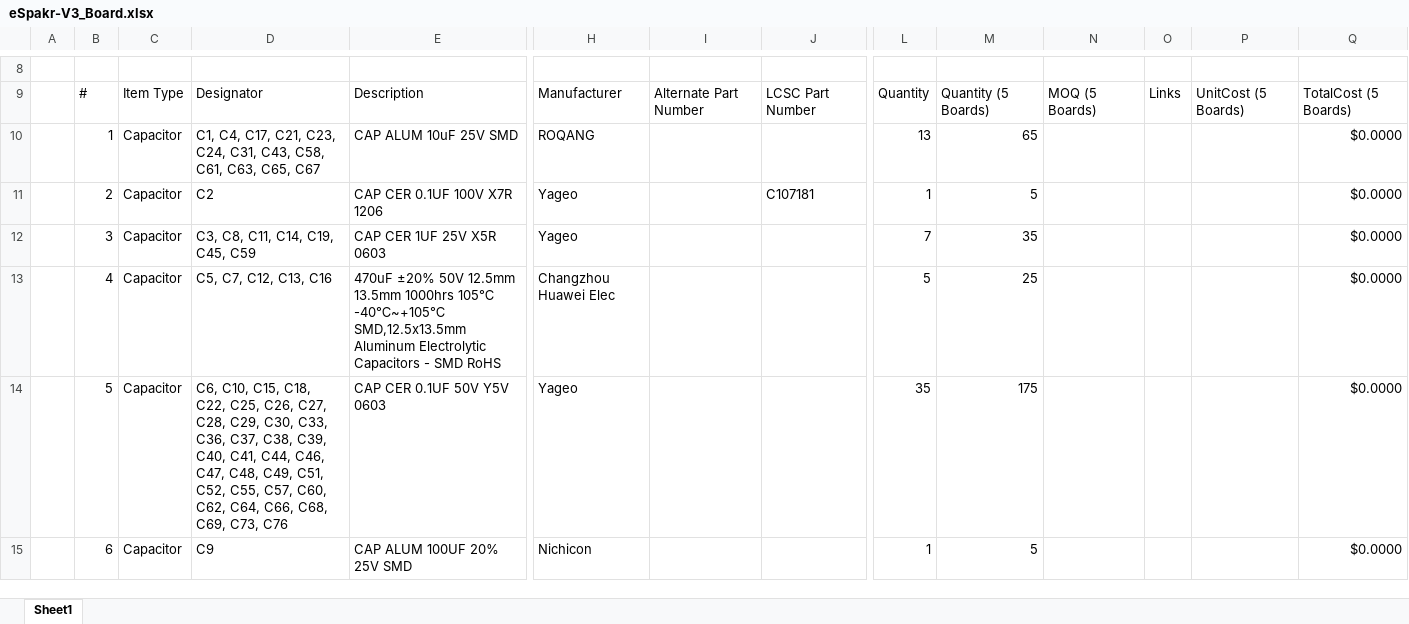
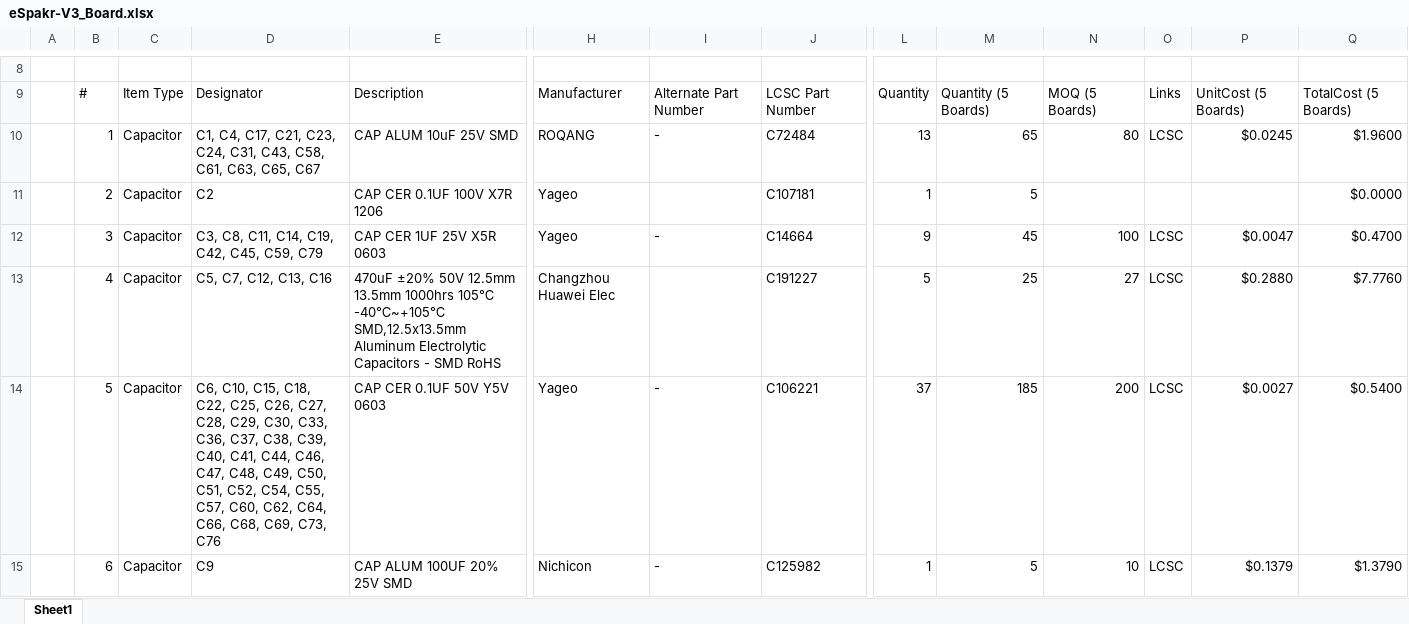
Before and after one commit to eSpark-Backup/oliverstanton-watermonitor, an Excel workbook: BOM/GTV3_Board/eSpakr-V3_Board.xlsx, sheet Sheet1, drawn as a sheet; only a part is shown, gaps mark what is left out; values as stored, in another font and other column widths than the file's, no cell formats; charts and pictures not drawn; the diff covers the shown part only; the diff names each change by its address in the sheet, - before the commit and + after, or states it on an @@ line.

Commit message:
#168 In progress

```diff
--- a/BOM/GTV3_Board/eSpakr-V3_Board.xlsx (sheet Sheet1)
+++ b/BOM/GTV3_Board/eSpakr-V3_Board.xlsx (sheet Sheet1)
-I10: (empty)
+I10: -
-J10: (empty)
+J10: C72484
-N10: (empty)
+N10: 80
-O10: (empty)
+O10: LCSC
-P10: (empty)
+P10: $0.0245
-Q10: $0.0000
+Q10: $1.9600
-D12: C3, C8, C11, C14, C19, C45, C59
+D12: C3, C8, C11, C14, C19, C42, C45, C59, C79
-I12: (empty)
+I12: -
-J12: (empty)
+J12: C14664
-L12: 7
+L12: 9
-M12: 35
+M12: 45
-N12: (empty)
+N12: 100
-O12:O15: (empty)
+O12:O15: LCSC
-P12: (empty)
+P12: $0.0047
-Q12: $0.0000
+Q12: $0.4700
-J13: (empty)
+J13: C191227
-N13: (empty)
+N13: 27
-P13: (empty)
+P13: $0.2880
-Q13: $0.0000
+Q13: $7.7760
-D14: …C48, C49, C51, C52, C55, C57,…
+D14: …C48, C49, C50, C51, C52, C54, C55, C57,…
-I14:I15: (empty)
+I14:I15: -
-J14: (empty)
+J14: C106221
-L14: 35
+L14: 37
-M14: 175
+M14: 185
-N14: (empty)
+N14: 200
-P14: (empty)
+P14: $0.0027
-Q14: $0.0000
+Q14: $0.5400
-J15: (empty)
+J15: C125982
-N15: (empty)
+N15: 10
-P15: (empty)
+P15: $0.1379
-Q15: $0.0000
+Q15: $1.3790
```
Also changed, not shown: 10 removed rows and 979 edited cells elsewhere in this sheet, cell formats.
